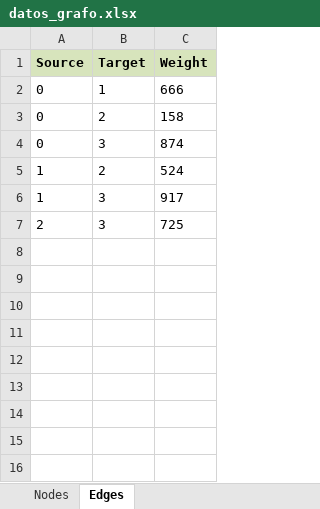
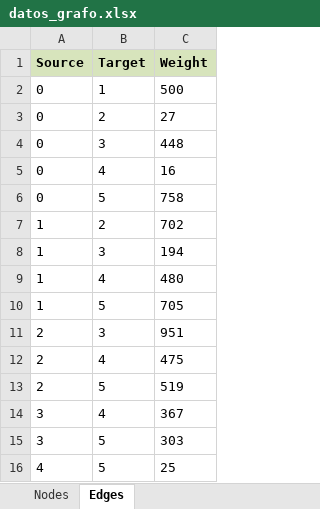
Before and after one commit to danyguancha/proyectoAnalisis, an Excel workbook: datos_grafo.xlsx, sheet Edges, drawn as a sheet; values as stored, in another font and other column widths than the file's, no borders; addresses are those after the commit; the diff names each change by its address in the sheet, - before the commit and + after, or states it on an @@ line.

```diff
--- a/datos_grafo.xlsx (sheet Edges)
+++ b/datos_grafo.xlsx (sheet Edges)
-C2 (Weight): 666
+C2 (Weight): 500
-C3 (Weight): 158
+C3 (Weight): 27
-C4 (Weight): 874
+C4 (Weight): 448
+row 5: 0 | 4 | 16
+row 6: 0 | 5 | 758
-C7 (Weight): 524
+C7 (Weight): 702
-C8 (Weight): 917
+C8 (Weight): 194
+row 9: 1 | 4 | 480
+row 10: 1 | 5 | 705
-C11 (Weight): 725
+C11 (Weight): 951
+row 12: 2 | 4 | 475
+row 13: 2 | 5 | 519
+row 14: 3 | 4 | 367
+row 15: 3 | 5 | 303
+row 16: 4 | 5 | 25
```
Also changed, not shown: sheet Nodes, 3 other files.
